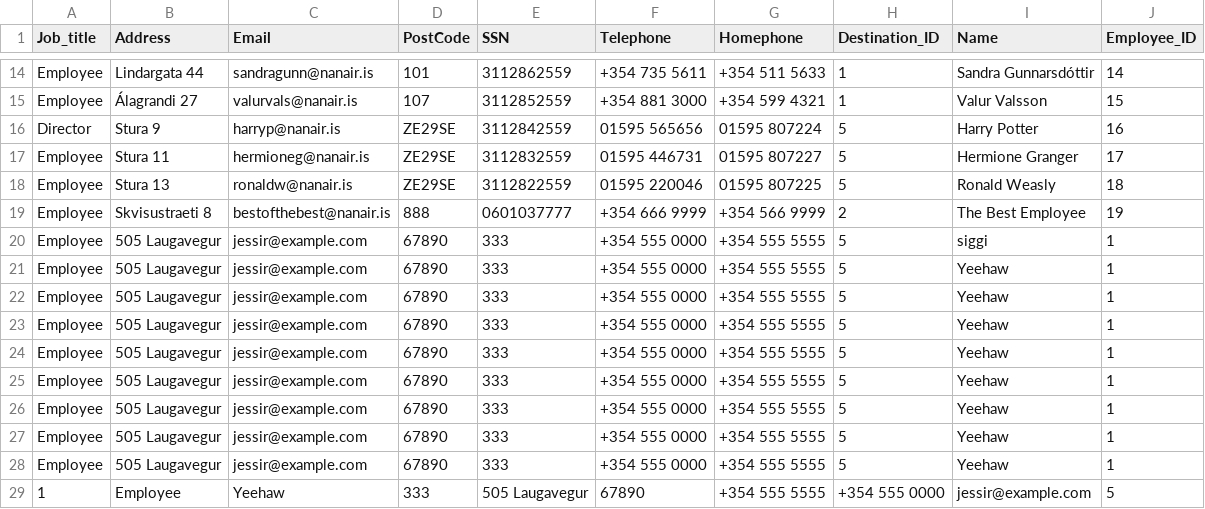
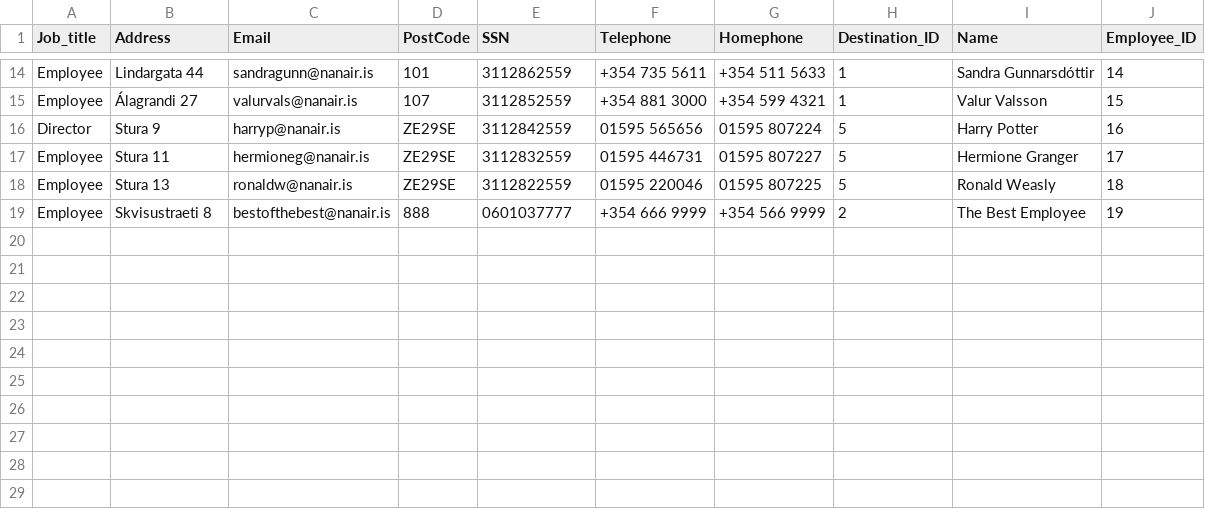
Before and after one commit to lilli31/Verklegt1, a CSV file: data_files/employees.csv, drawn as a sheet; only a part is shown, gaps mark what is left out; the diff names each change by its address in the sheet, - before the commit and + after, or states it on an @@ line.

Commit message:
datalayer

```diff
--- a/data_files/employees.csv
+++ b/data_files/employees.csv
-row 20: Employee | 505 Laugavegur | jessir@example.com | 67890 | 333 | +354 555 0000 | +354 555 5555 | 5 | siggi | 1
-row 21: Employee | 505 Laugavegur | jessir@example.com | 67890 | 333 | +354 555 0000 | +354 555 5555 | 5 | Yeehaw | 1
-row 22: Employee | 505 Laugavegur | jessir@example.com | 67890 | 333 | +354 555 0000 | +354 555 5555 | 5 | Yeehaw | 1
-row 23: Employee | 505 Laugavegur | jessir@example.com | 67890 | 333 | +354 555 0000 | +354 555 5555 | 5 | Yeehaw | 1
-row 24: Employee | 505 Laugavegur | jessir@example.com | 67890 | 333 | +354 555 0000 | +354 555 5555 | 5 | Yeehaw | 1
-row 25: Employee | 505 Laugavegur | jessir@example.com | 67890 | 333 | +354 555 0000 | +354 555 5555 | 5 | Yeehaw | 1
-row 26: Employee | 505 Laugavegur | jessir@example.com | 67890 | 333 | +354 555 0000 | +354 555 5555 | 5 | Yeehaw | 1
-row 27: Employee | 505 Laugavegur | jessir@example.com | 67890 | 333 | +354 555 0000 | +354 555 5555 | 5 | Yeehaw | 1
-row 28: Employee | 505 Laugavegur | jessir@example.com | 67890 | 333 | +354 555 0000 | +354 555 5555 | 5 | Yeehaw | 1
-row 29: 1 | Employee | Yeehaw | 333 | 505 Laugavegur | 67890 | +354 555 5555 | +354 555 0000 | jessir@example.com | 5
```
